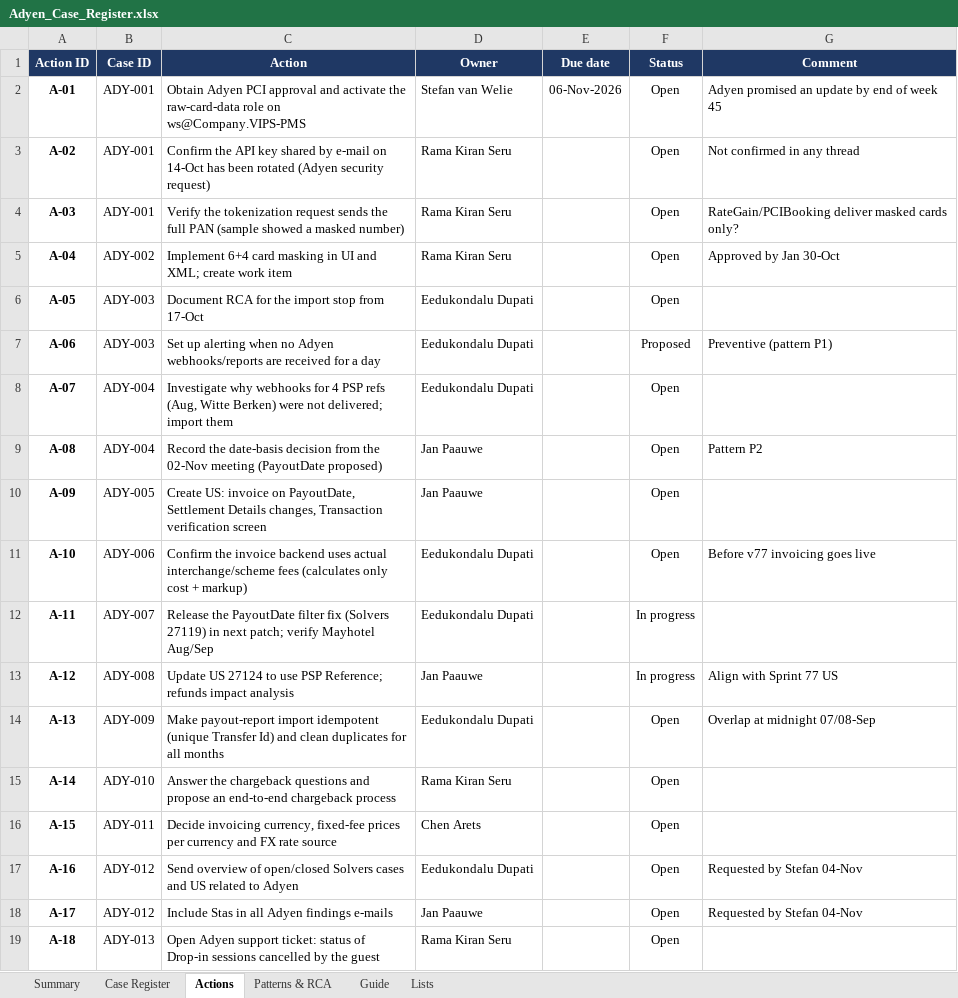
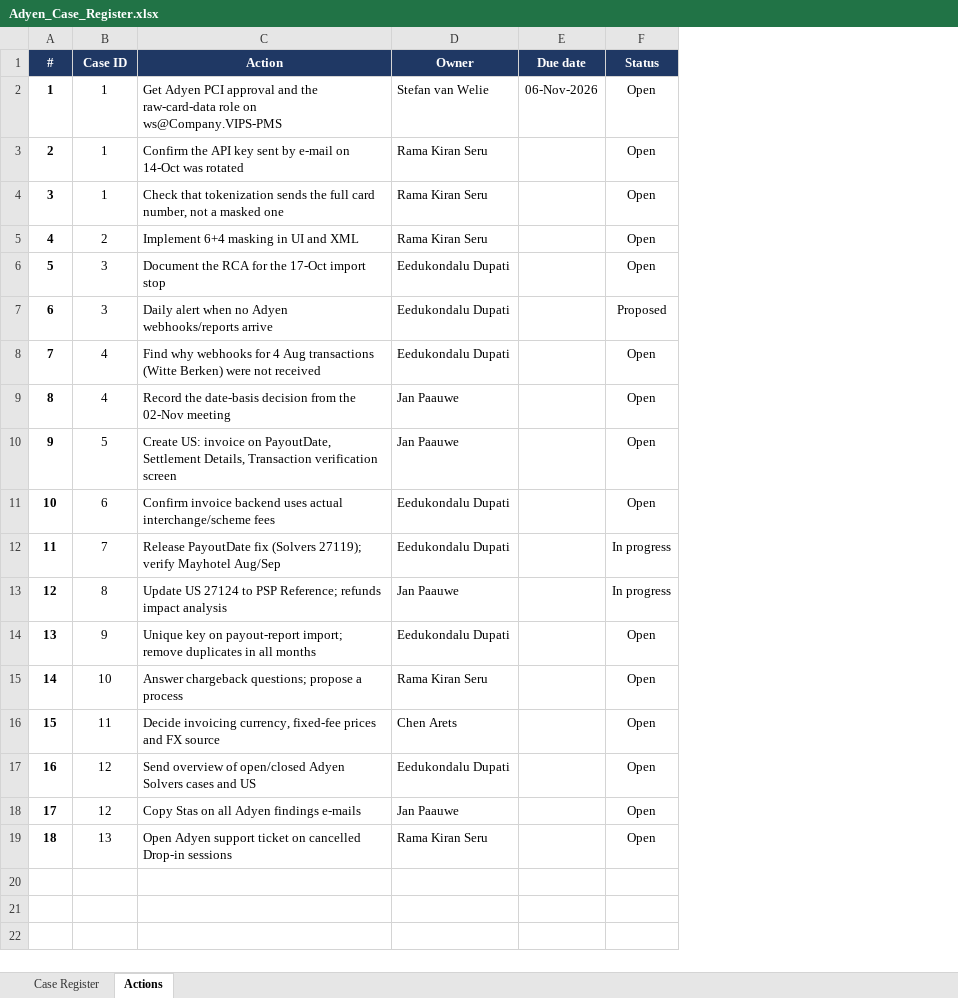
Before and after one commit to svlysokon-web/VIPS_Adyen, an Excel workbook: registers/Adyen_Case_Register.xlsx, sheet Actions, drawn as a sheet; values as stored, in another font and other column widths than the file's, no borders; charts and pictures and conditional formats not drawn; removed rows and columns are numbered as before the commit, all else as after; the diff names each change by its address in the sheet, - before the commit and + after, or states it on an @@ line.

```diff
--- a/registers/Adyen_Case_Register.xlsx (sheet Actions)
+++ b/registers/Adyen_Case_Register.xlsx (sheet Actions)
-sheet tab: Summary
-sheet tab: Patterns & RCA
-sheet tab: Guide
-sheet tab: Lists
-column A (Action ID), rows 2-19: A-01 | A-02 | A-03 | A-04 | A-05 | A-06 | A-07 | A-08 | A-09 | A-10 | A-11 | A-12 | A-13 | A-14 | A-15 | A-16 | A-17 | A-18
+column A (#), rows 2-19: 1 | 2 | 3 | 4 | 5 | 6 | 7 | 8 | 9 | 10 | 11 | 12 | 13 | 14 | 15 | 16 | 17 | 18
-column G (Comment), rows 2-18: Adyen promised an update by end of week 45 | Not confirmed in any thread | RateGain/PCIBooking deliver masked cards only? | Approved by Jan 30-Oct |  | Preventive (pattern P1) |  | Pattern P2 |  | Before v77 invoicing goes live |  | Align with Sprint 77 US | Overlap at midnight 07/08-Sep |  |  | Requested by Stefan 04-Nov | Requested by Stefan 04-Nov
-B2:B4 (Case ID): ADY-001
+B2:B4 (Case ID): 1
-C2 (Action): Obtain Adyen PCI approval and activate the raw-card-data…
+C2 (Action): Get Adyen PCI approval and the raw-card-data…
-C3 (Action): …API key shared by e-mail on 14-Oct has been rotated (Adyen security request)
+C3 (Action): …API key sent by e-mail on 14-Oct was rotated
-C4 (Action): Verify the tokenization request sends the full PAN (sample showed a masked number)
+C4 (Action): Check that tokenization sends the full card number, not a masked one
-B5 (Case ID): ADY-002
+B5 (Case ID): 2
-C5 (Action): Implement 6+4 card masking in UI and XML; create work item
+C5 (Action): Implement 6+4 masking in UI and XML
-B6:B7 (Case ID): ADY-003
+B6:B7 (Case ID): 3
-C6 (Action): Document RCA for the import stop from 17-Oct
+C6 (Action): Document the RCA for the 17-Oct import stop
-C7 (Action): Set up alerting when no Adyen webhooks/reports are received for a day
+C7 (Action): Daily alert when no Adyen webhooks/reports arrive
-B8:B9 (Case ID): ADY-004
+B8:B9 (Case ID): 4
-C8 (Action): Investigate why webhooks for 4 PSP refs (Aug, Witte Berken) were not delivered; import them
+C8 (Action): Find why webhooks for 4 Aug transactions (Witte Berken) were not received
-C9 (Action): …02-Nov meeting (PayoutDate proposed)
+C9 (Action): …02-Nov meeting
-B10 (Case ID): ADY-005
+B10 (Case ID): 5
-C10 (Action): …PayoutDate, Settlement Details changes, Transaction verification…
+C10 (Action): …PayoutDate, Settlement Details, Transaction verification…
-B11 (Case ID): ADY-006
+B11 (Case ID): 6
-C11 (Action): Confirm the invoice backend uses actual interchange/scheme fees (calculates only cost + markup)
+C11 (Action): Confirm invoice backend uses actual interchange/scheme fees
-B12 (Case ID): ADY-007
+B12 (Case ID): 7
-C12 (Action): Release the PayoutDate filter fix (Solvers 27119) in next patch; verify Mayhotel…
+C12 (Action): Release PayoutDate fix (Solvers 27119); verify Mayhotel…
-B13 (Case ID): ADY-008
+B13 (Case ID): 8
-C13 (Action): …27124 to use PSP Reference;…
+C13 (Action): …27124 to PSP Reference;…
-B14 (Case ID): ADY-009
+B14 (Case ID): 9
-C14 (Action): Make payout-report import idempotent (unique Transfer Id) and clean duplicates for all months
+C14 (Action): Unique key on payout-report import; remove duplicates in all months
-B15 (Case ID): ADY-010
+B15 (Case ID): 10
-C15 (Action): Answer the chargeback questions and propose an end-to-end chargeback process
+C15 (Action): Answer chargeback questions; propose a process
-B16 (Case ID): ADY-011
+B16 (Case ID): 11
-C16 (Action): …fixed-fee prices per currency and FX rate source
+C16 (Action): …fixed-fee prices and FX source
-B17:B18 (Case ID): ADY-012
+B17:B18 (Case ID): 12
-C17 (Action): …of open/closed Solvers cases and US related to Adyen
+C17 (Action): …of open/closed Adyen Solvers cases and US
-C18 (Action): Include Stas in all Adyen findings e-mails
+C18 (Action): Copy Stas on all Adyen findings e-mails
-B19 (Case ID): ADY-013
+B19 (Case ID): 13
-C19 (Action): …Adyen support ticket: status of Drop-in sessions cancelled by the guest
+C19 (Action): …Adyen support ticket on cancelled Drop-in sessions
```
Also changed, not shown: sheet Case Register, charts or pictures, 1 other file.
